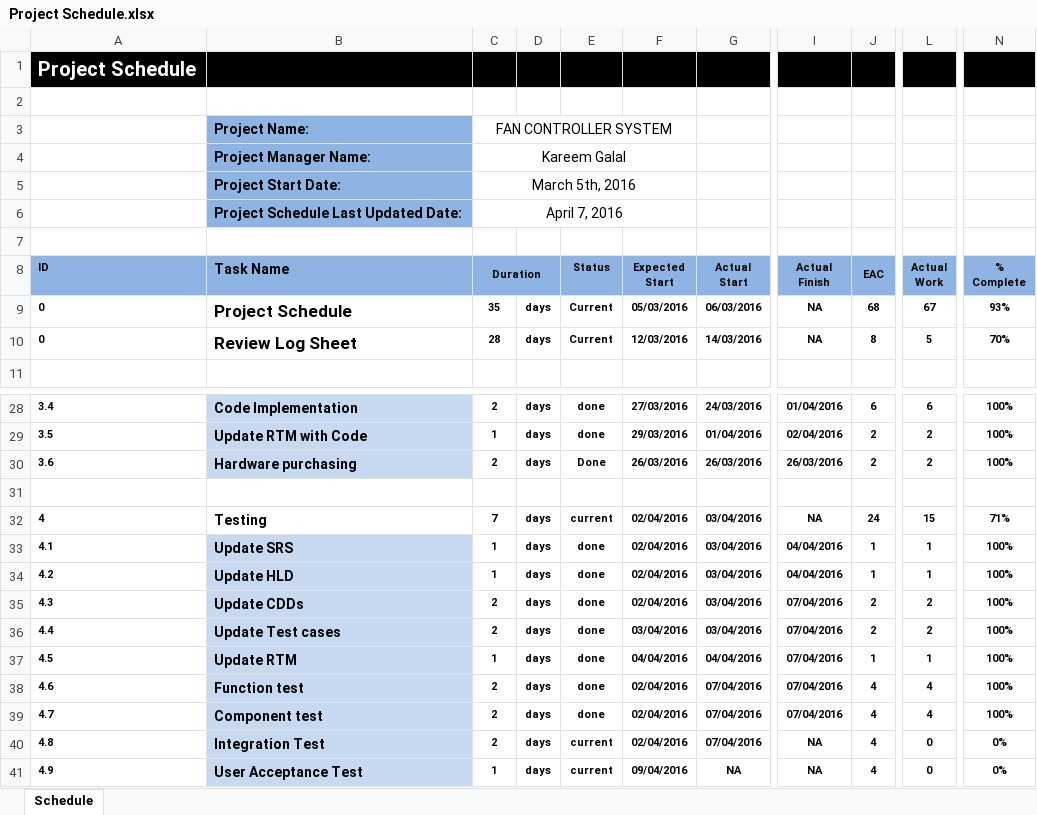
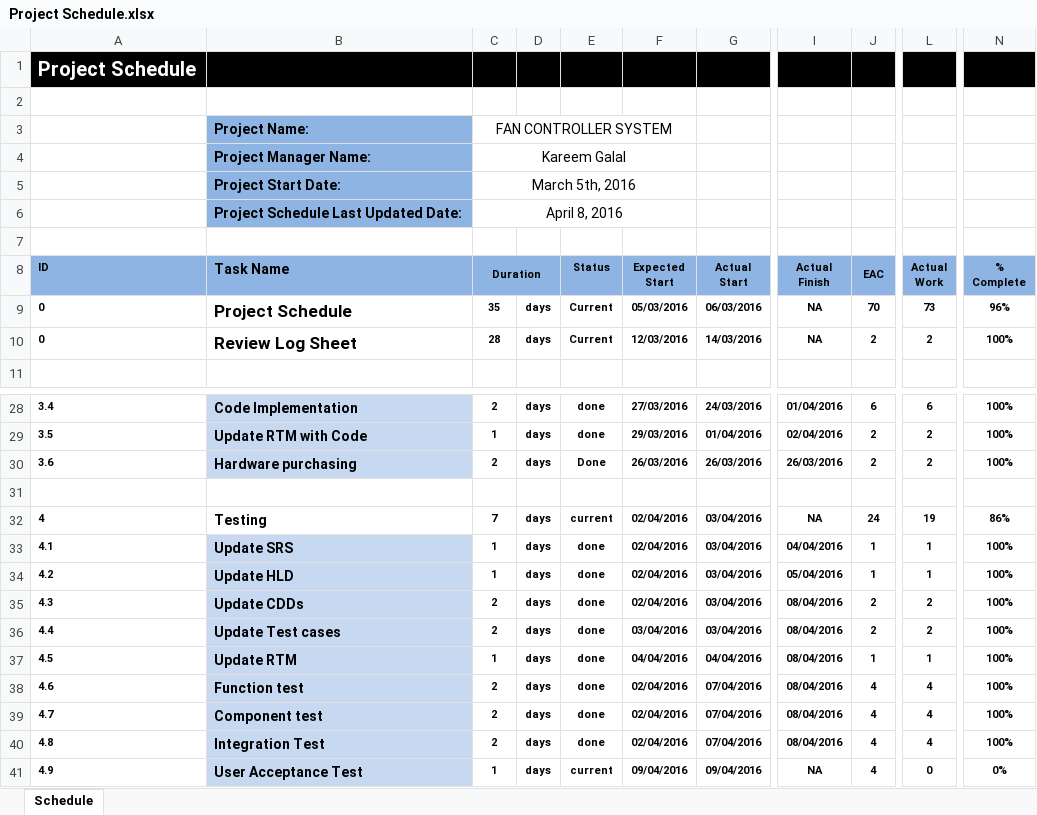
Before and after one commit to KareemGalal/Fan-Controller-System, an Excel workbook: Project Plan/Project Schedule.xlsx, sheet Schedule, drawn as a sheet; only a part is shown, gaps mark what is left out; values as stored, in another font and other column widths than the file's, no borders; the diff names each change by its address in the sheet, - before the commit and + after, or states it on an @@ line.

Commit message:
Update our Schedule

```diff
--- a/Project Plan/Project Schedule.xlsx (sheet Schedule)
+++ b/Project Plan/Project Schedule.xlsx (sheet Schedule)
-C6 (Duration): April 7, 2016
+C6 (Duration): April 8, 2016
-J9 (EAC): 68
+J9 (EAC): 70
-L9 (Actual Work): 67
+L9 (Actual Work): 73
-N9 (% Complete): 93%
+N9 (% Complete): 96%
-J10 (EAC): 8
+J10 (EAC): 2
-L10 (Actual Work): 5
+L10 (Actual Work): 2
-N10 (% Complete): 70%
+N10 (% Complete): 100%
-L32 (Actual Work): 15
+L32 (Actual Work): 19
-N32 (% Complete): 71%
+N32 (% Complete): 86%
-I34 (Actual Finish): 04/04/2016
+I34 (Actual Finish): 05/04/2016
-I35:I39 (Actual Finish): 07/04/2016
+I35:I39 (Actual Finish): 08/04/2016
-E40 (Status): current
+E40 (Status): done
-I40 (Actual Finish): NA
+I40 (Actual Finish): 08/04/2016
-L40 (Actual Work): 0
+L40 (Actual Work): 4
-N40 (% Complete): 0%
+N40 (% Complete): 100%
-G41 (Actual Start): NA
+G41 (Actual Start): 09/04/2016
```
